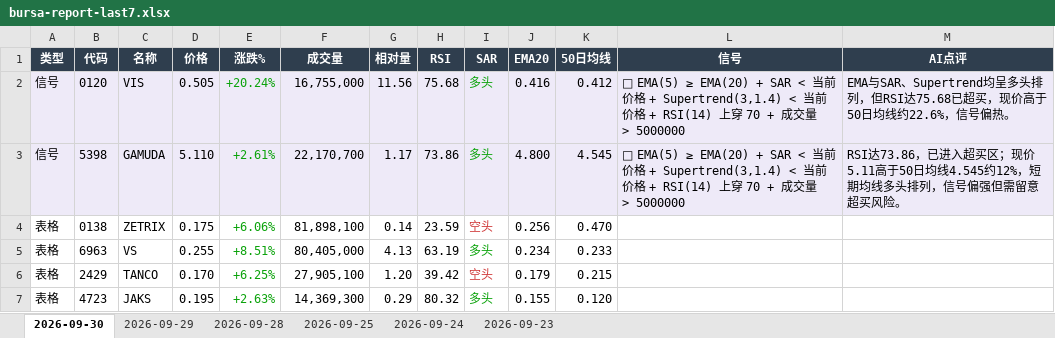
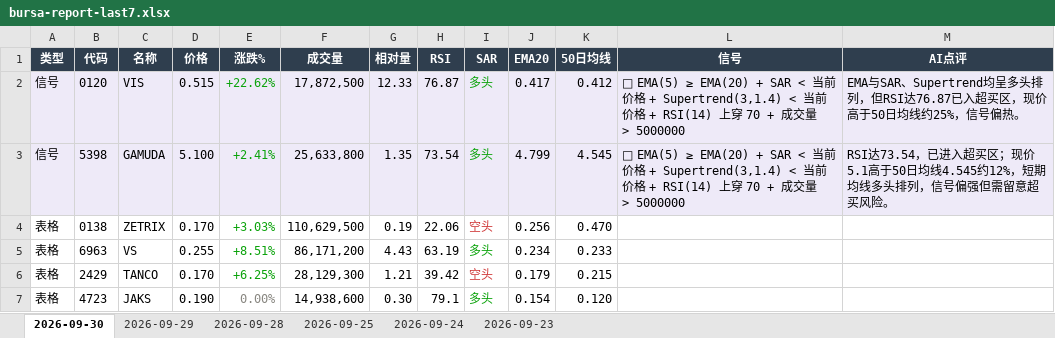
Before and after one commit to CJA231/Bursa-bot, an Excel workbook: docs/downloads/bursa-report-last7.xlsx, sheet 2026-09-30, drawn as a sheet; only a part is shown; values as stored, in another font and other column widths than the file's, no borders; the diff covers the shown part only; the diff names each change by its address in the sheet, - before the commit and + after, or states it on an @@ line.

```diff
--- a/docs/downloads/bursa-report-last7.xlsx (sheet 2026-09-30)
+++ b/docs/downloads/bursa-report-last7.xlsx (sheet 2026-09-30)
-D2 (价格): 0.505
+D2 (价格): 0.515
-E2 (涨跌%): +20.24%
+E2 (涨跌%): +22.62%
-F2 (成交量): 16,755,000
+F2 (成交量): 17,872,500
-G2 (相对量): 11.56
+G2 (相对量): 12.33
-H2 (RSI): 75.68
+H2 (RSI): 76.87
-J2 (EMA20): 0.416
+J2 (EMA20): 0.417
-M2 (AI点评): …，但RSI达75.68已超买，现价高于50日均线约22.6%，信号偏…
+M2 (AI点评): …，但RSI达76.87已入超买区，现价高于50日均线约25%，信号偏…
-D3 (价格): 5.110
+D3 (价格): 5.100
-E3 (涨跌%): +2.61%
+E3 (涨跌%): +2.41%
-F3 (成交量): 22,170,700
+F3 (成交量): 25,633,800
-G3 (相对量): 1.17
+G3 (相对量): 1.35
-H3 (RSI): 73.86
+H3 (RSI): 73.54
-J3 (EMA20): 4.800
+J3 (EMA20): 4.799
-M3 (AI点评): RSI达73.86，已进入超买区；现价5.11高于50日…
+M3 (AI点评): RSI达73.54，已进入超买区；现价5.1高于50日…
-D4 (价格): 0.175
+D4 (价格): 0.170
-E4 (涨跌%): +6.06%
+E4 (涨跌%): +3.03%
-F4 (成交量): 81,898,100
+F4 (成交量): 110,629,500
-G4 (相对量): 0.14
+G4 (相对量): 0.19
-H4 (RSI): 23.59
+H4 (RSI): 22.06
-F5 (成交量): 80,405,000
+F5 (成交量): 86,171,200
-G5 (相对量): 4.13
+G5 (相对量): 4.43
-F6 (成交量): 27,905,100
+F6 (成交量): 28,129,300
-G6 (相对量): 1.20
+G6 (相对量): 1.21
-D7 (价格): 0.195
+D7 (价格): 0.190
-E7 (涨跌%): +2.63%
+E7 (涨跌%): 0.00%
-E7 text colour: #0CA30C
+E7 text colour: #898781
-F7 (成交量): 14,369,300
+F7 (成交量): 14,938,600
-G7 (相对量): 0.29
+G7 (相对量): 0.30
-H7 (RSI): 80.32
+H7 (RSI): 79.1
-J7 (EMA20): 0.155
+J7 (EMA20): 0.154
```
Also changed, not shown: 68 added rows, 51 removed rows, 102 edited cells and cell formats elsewhere in this sheet, docs/downloads/2026-09-30/bursa-report-2026-09-30.xlsx, 26 other files.
